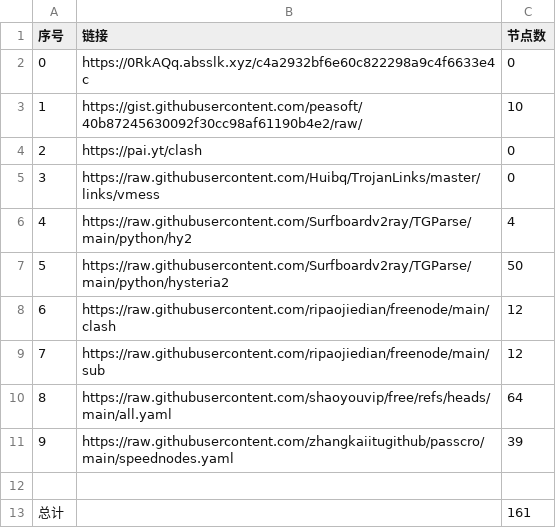
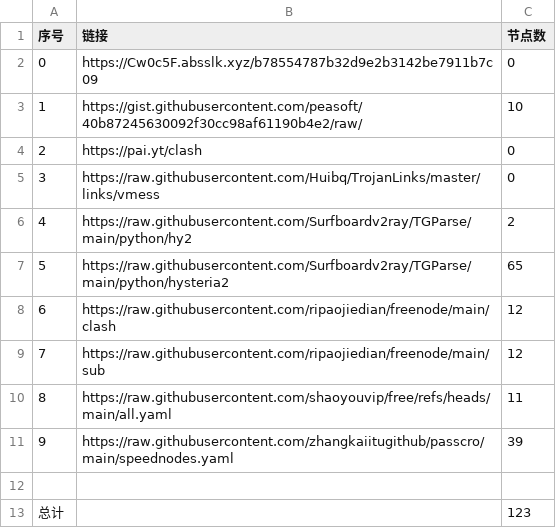
Before and after one commit to Yjk981201/NoMoreWalls, a CSV file: list_result.csv, drawn as a sheet.

```diff
--- a/list_result.csv
+++ b/list_result.csv
@@ -1,3 +1,3 @@
 序号,链接,节点数
-0,https://0RkAQq.absslk.xyz/c4a2932bf6e60c822298a9c4f6633e4c,0
+0,https://Cw0c5F.absslk.xyz/b78554787b32d9e2b3142be7911b7c09,0
 1,https://gist.githubusercontent.com/peasoft/40b87245630092f30cc98af61190b4e2/raw/,10
@@ -5,9 +5,9 @@
 3,https://raw.githubusercontent.com/Huibq/TrojanLinks/master/links/vmess,0
-4,https://raw.githubusercontent.com/Surfboardv2ray/TGParse/main/python/hy2,4
-5,https://raw.githubusercontent.com/Surfboardv2ray/TGParse/main/python/hysteria2,50
+4,https://raw.githubusercontent.com/Surfboardv2ray/TGParse/main/python/hy2,2
+5,https://raw.githubusercontent.com/Surfboardv2ray/TGParse/main/python/hysteria2,65
 6,https://raw.githubusercontent.com/ripaojiedian/freenode/main/clash,12
 7,https://raw.githubusercontent.com/ripaojiedian/freenode/main/sub,12
-8,https://raw.githubusercontent.com/shaoyouvip/free/refs/heads/main/all.yaml,64
+8,https://raw.githubusercontent.com/shaoyouvip/free/refs/heads/main/all.yaml,11
 9,https://raw.githubusercontent.com/zhangkaiitugithub/passcro/main/speednodes.yaml,39
 
-总计,,161
+总计,,123
```
Also changed, not shown: 20 other files.
